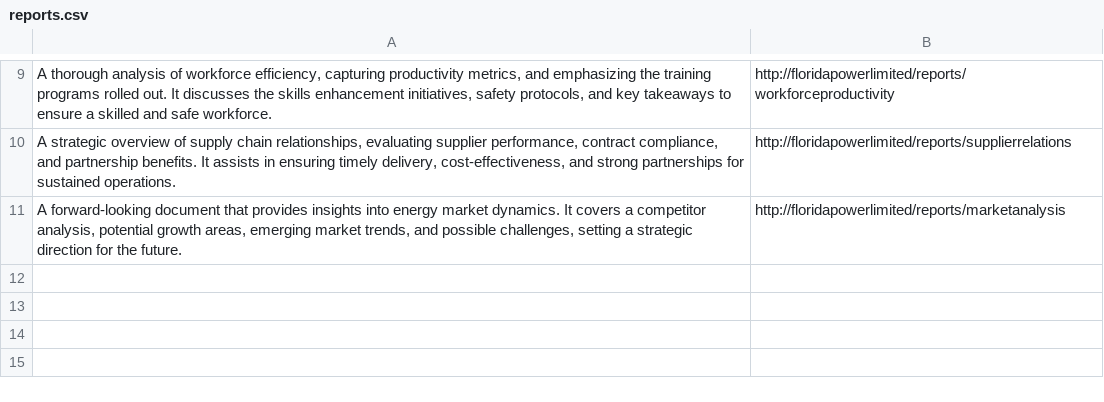
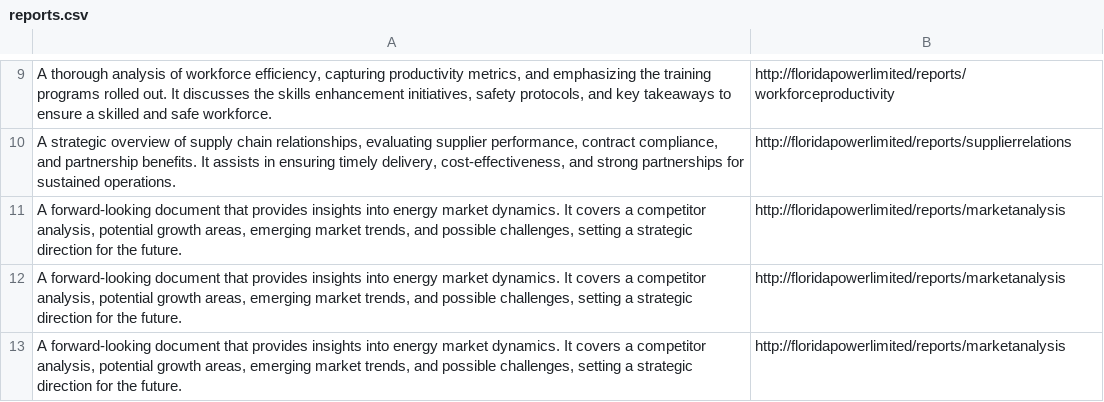
Before and after one commit to anshmaniaa/fpl_report_search, a CSV file: reports.csv, drawn as a sheet; only a part is shown, gaps mark what is left out; the diff names each change by its address in the sheet, - before the commit and + after, or states it on an @@ line.

Commit message:
Update reports.csv

```diff
--- a/reports.csv
+++ b/reports.csv
+row 12: A forward-looking document that provides insights into energy market dynamics. It covers a competitor analysis, potential growth areas, emerging market trends, and possible challenges, setting a strategic direction for the future. | http://floridapowerlimited/reports/marketanalysis
+row 13: A forward-looking document that provides insights into energy market dynamics. It covers a competitor analysis, potential growth areas, emerging market trends, and possible challenges, setting a strategic direction for the future. | http://floridapowerlimited/reports/marketanalysis
```
